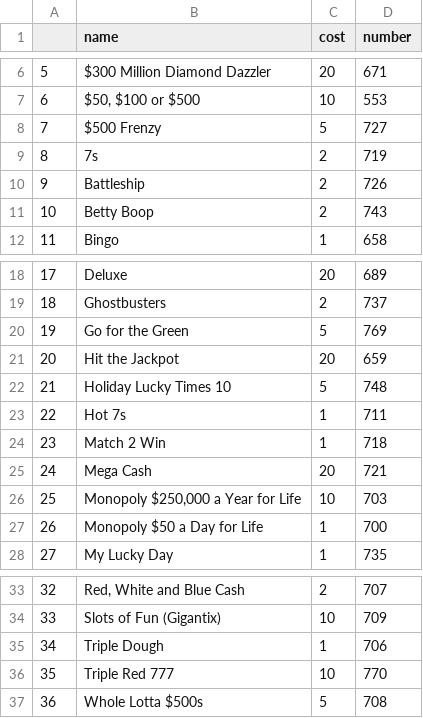
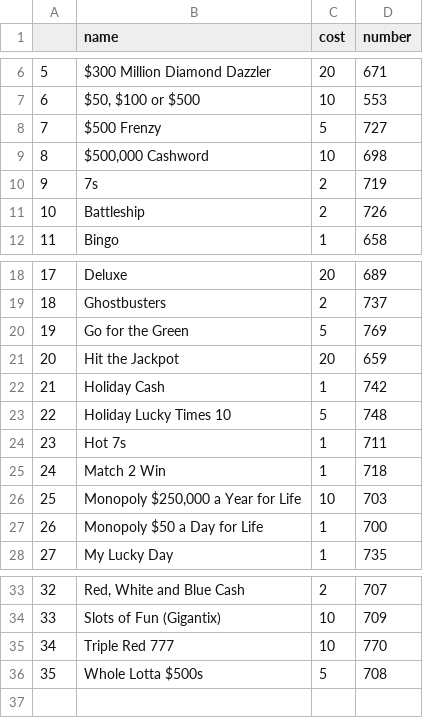
Before and after one commit to AbramYorde/Ohio-Lottery, a CSV file: projects/scratch-off-probability/data/games.csv, drawn as a sheet; only a part is shown, gaps mark what is left out; removed rows and columns are numbered as before the commit, all else as after; the diff names each change by its address in the sheet, - before the commit and + after, or states it on an @@ line.

```diff
--- a/projects/scratch-off-probability/data/games.csv
+++ b/projects/scratch-off-probability/data/games.csv
+row 9: 8 | $500,000 Cashword | 10 | 698
@@ column A renumbered from row 10 down @@
-row 11: 10 | Betty Boop | 2 | 743
+row 22: 21 | Holiday Cash | 1 | 742
-row 25: 24 | Mega Cash | 20 | 721
-row 35: 34 | Triple Dough | 1 | 706
```
Also changed, not shown: 2 other files.
